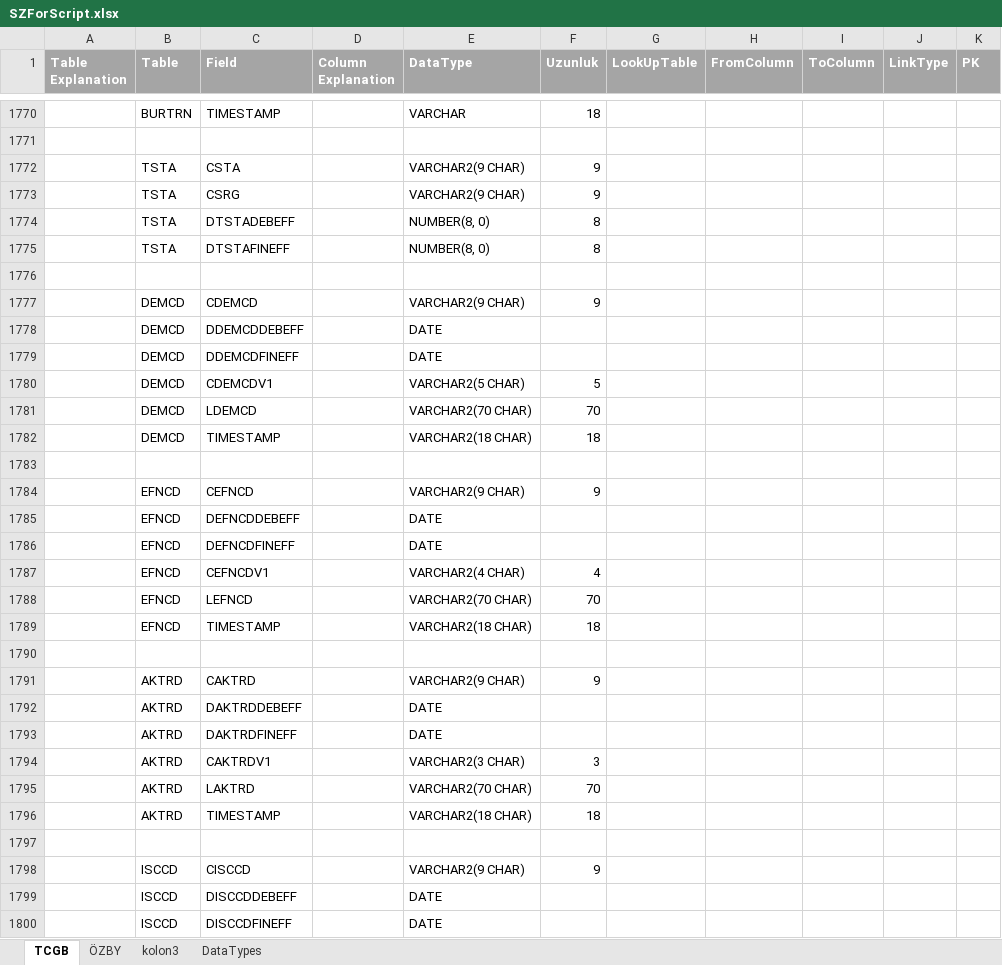
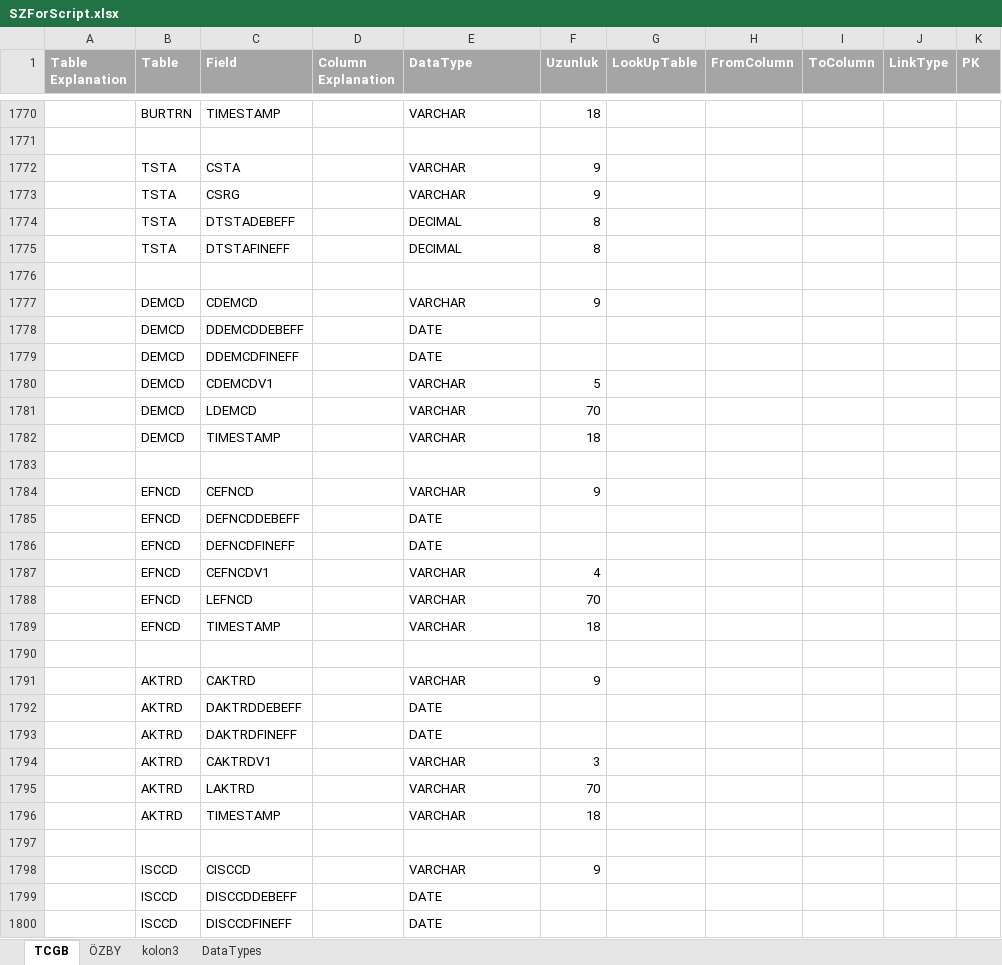
Before and after one commit to serkanisel/GumrukDokumanlar, an Excel workbook: SZForScript.xlsx, sheet TCGB, drawn as a sheet; only a part is shown, gaps mark what is left out; values as stored, in another font and other column widths than the file's, no borders; conditional formats not drawn; the diff covers the shown part only; the diff names each change by its address in the sheet, - before the commit and + after, or states it on an @@ line.

```diff
--- a/SZForScript.xlsx (sheet TCGB)
+++ b/SZForScript.xlsx (sheet TCGB)
-E1772:E1773 (DataType): VARCHAR2(9 CHAR)
+E1772:E1773 (DataType): VARCHAR
-E1774:E1775 (DataType): NUMBER(8, 0)
+E1774:E1775 (DataType): DECIMAL
-E1777 (DataType): VARCHAR2(9 CHAR)
+E1777 (DataType): VARCHAR
-E1780 (DataType): VARCHAR2(5 CHAR)
+E1780 (DataType): VARCHAR
-E1781 (DataType): VARCHAR2(70 CHAR)
+E1781 (DataType): VARCHAR
-E1782 (DataType): VARCHAR2(18 CHAR)
+E1782 (DataType): VARCHAR
-E1784 (DataType): VARCHAR2(9 CHAR)
+E1784 (DataType): VARCHAR
-E1787 (DataType): VARCHAR2(4 CHAR)
+E1787 (DataType): VARCHAR
-E1788 (DataType): VARCHAR2(70 CHAR)
+E1788 (DataType): VARCHAR
-E1789 (DataType): VARCHAR2(18 CHAR)
+E1789 (DataType): VARCHAR
-E1791 (DataType): VARCHAR2(9 CHAR)
+E1791 (DataType): VARCHAR
-E1794 (DataType): VARCHAR2(3 CHAR)
+E1794 (DataType): VARCHAR
-E1795 (DataType): VARCHAR2(70 CHAR)
+E1795 (DataType): VARCHAR
-E1796 (DataType): VARCHAR2(18 CHAR)
+E1796 (DataType): VARCHAR
-E1798 (DataType): VARCHAR2(9 CHAR)
+E1798 (DataType): VARCHAR
```
Also changed, not shown: 35 added rows, 1 removed row and 147 edited cells elsewhere in this sheet, sheet kolon3, sheet ÖZBY.
